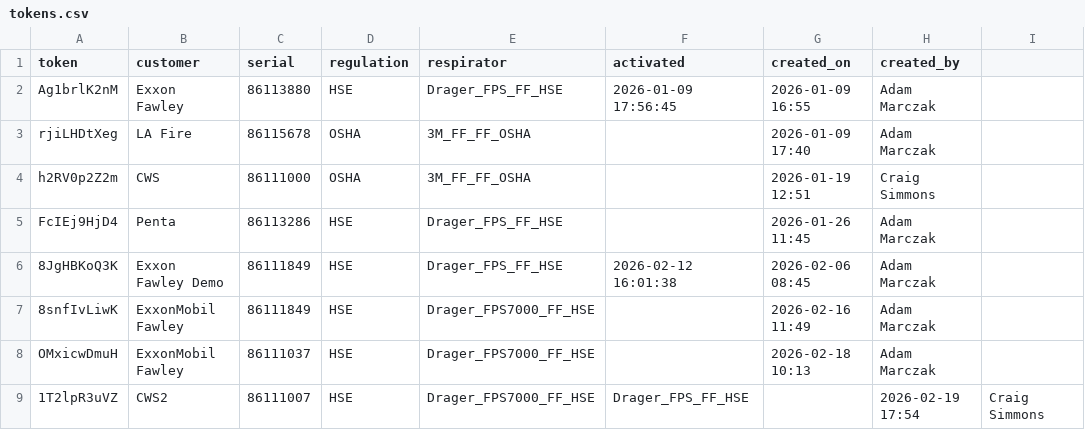
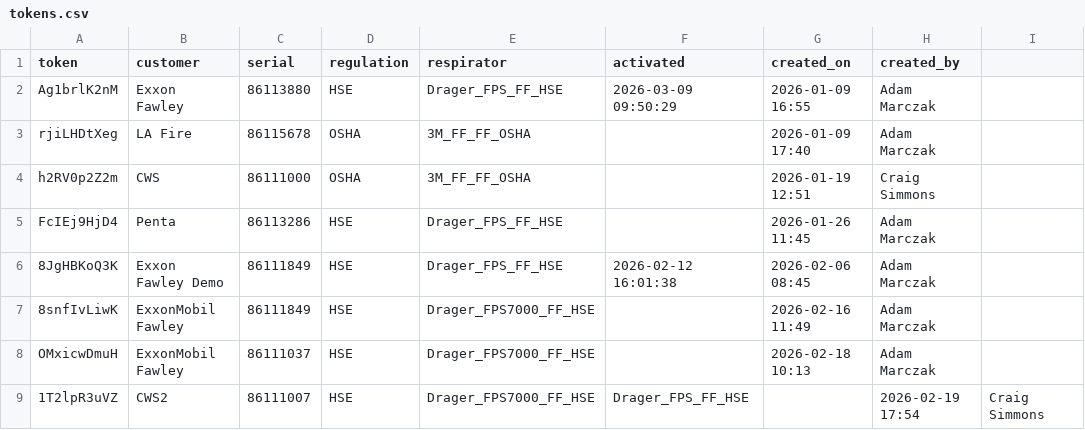
Before and after one commit to maciejnation/VirtualOperator, a CSV file: tokens.csv, drawn as a sheet.

Commit message:
Activation: AG1BRLK2NM... at 2026-03-09 09:50:29

```diff
--- a/tokens.csv
+++ b/tokens.csv
@@ -1,3 +1,3 @@
 token, customer, serial, regulation, respirator, activated, created_on, created_by
-Ag1brlK2nM, Exxon Fawley, 86113880, HSE, Drager_FPS_FF_HSE, 2026-01-09 17:56:45, 2026-01-09 16:55, Adam Marczak
+Ag1brlK2nM, Exxon Fawley, 86113880, HSE, Drager_FPS_FF_HSE, 2026-03-09 09:50:29, 2026-01-09 16:55, Adam Marczak
 rjiLHDtXeg,LA Fire,86115678,OSHA,3M_FF_FF_OSHA,,2026-01-09 17:40,Adam Marczak
```
